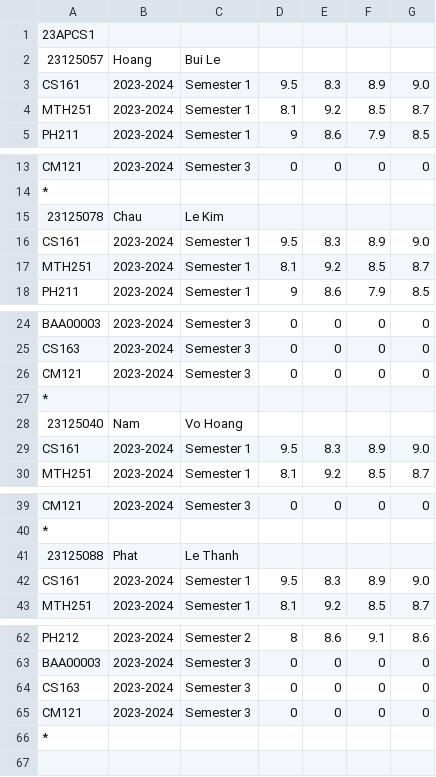
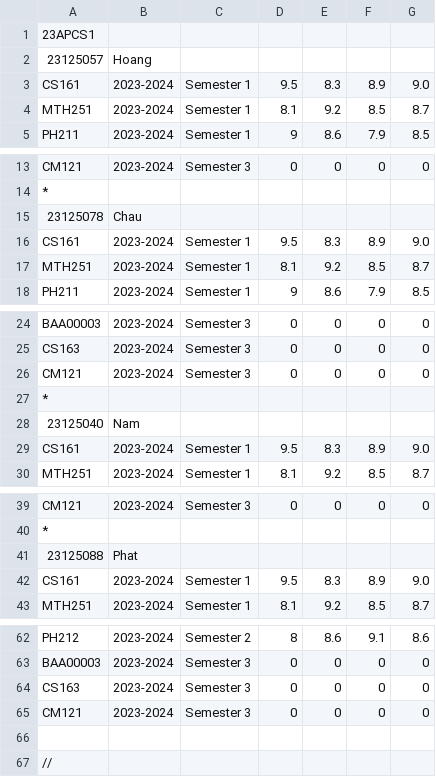
Before and after one commit to LeeHoang2710/Project_CS162-Group_5-23TT1, a CSV file: database/result.csv, drawn as a sheet; only a part is shown, gaps mark what is left out; the diff covers the shown part only.

Commit message:
add results functions

```diff
--- a/database/result.csv
+++ b/database/result.csv
@@ -1,3 +1,3 @@
 23APCS1
-23125057,Hoang,Bui Le
+23125057,Hoang
 CS161,2023-2024,Semester 1,9.5,8.3,8.9,9.0
@@ -14,3 +14,3 @@ CM121,2023-2024,Semester 3,0,0,0,0
 *
-23125078,Chau,Le Kim
+23125078,Chau
 CS161,2023-2024,Semester 1,9.5,8.3,8.9,9.0
@@ -27,3 +27,3 @@ CM121,2023-2024,Semester 3,0,0,0,0
 *
-23125040,Nam,Vo Hoang
+23125040,Nam
 CS161,2023-2024,Semester 1,9.5,8.3,8.9,9.0
@@ -40,3 +40,3 @@ CM121,2023-2024,Semester 3,0,0,0,0
 *
-23125088,Phat,Le Thanh
+23125088,Phat
 CS161,2023-2024,Semester 1,9.5,8.3,8.9,9.0
@@ -65,2 +65,3 @@ CS163,2023-2024,Semester 3,0,0,0,0
 CM121,2023-2024,Semester 3,0,0,0,0
-*
+
+//
```
Also changed, not shown: 1 edited cell elsewhere in this file, 6 other files.
